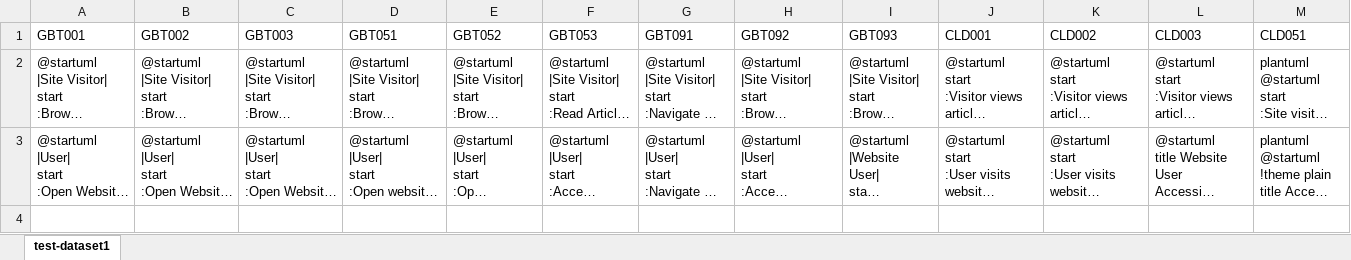
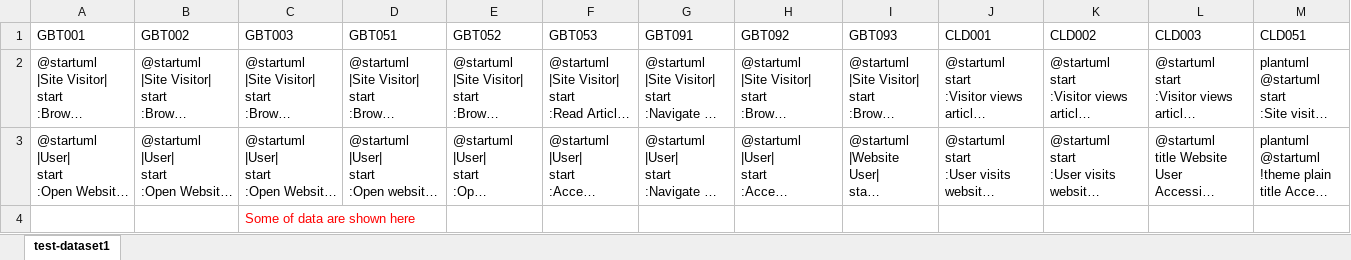
Before and after one commit to MkBth2025/-KM-BTHs-resources, an Excel workbook: Data/test_dataset1.xlsx, sheet test-dataset1, drawn as a sheet; only a part is shown; long unchanged cells end in …; values as stored, in another font and other column widths than the file's, no borders; rows hold the shown columns only; the diff names each change by its address in the sheet, - before the commit and + after, or states it on an @@ line.

```diff
--- a/Data/test_dataset1.xlsx (sheet test-dataset1)
+++ b/Data/test_dataset1.xlsx (sheet test-dataset1)
+row 4:  |  | Some of data are shown here
```
Also changed, not shown: Data/test_dataset2.xlsx.
